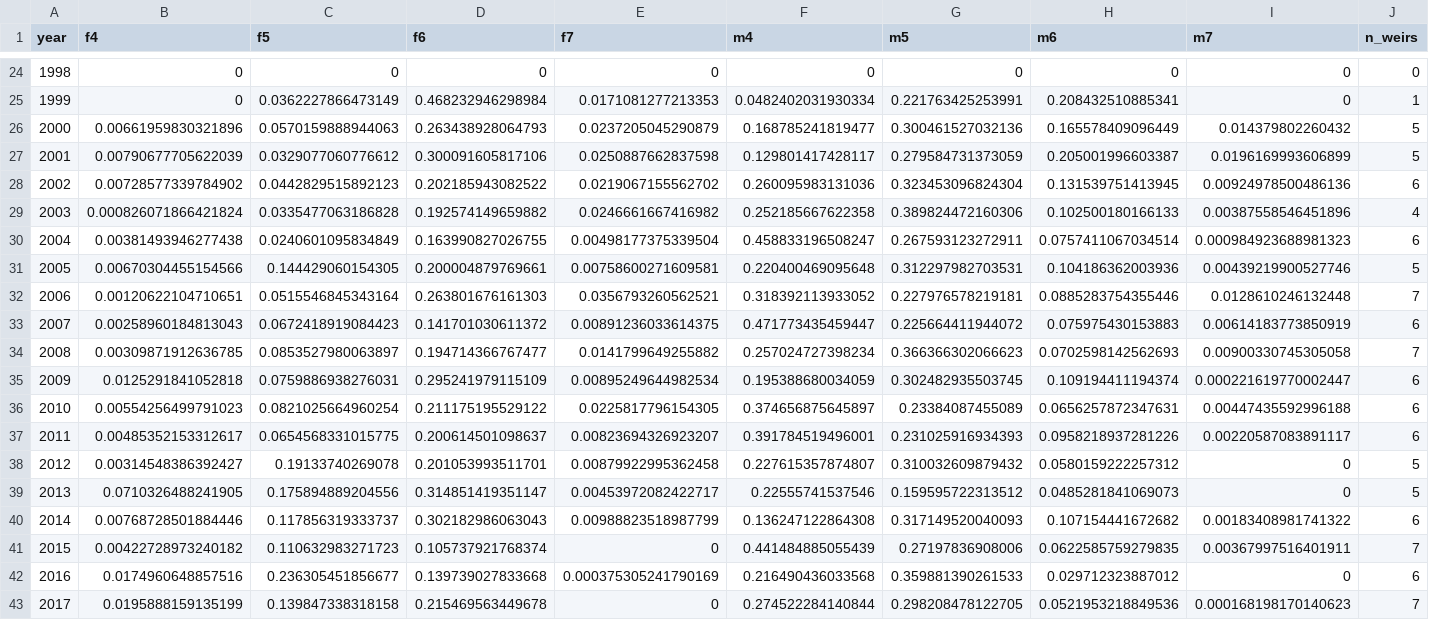
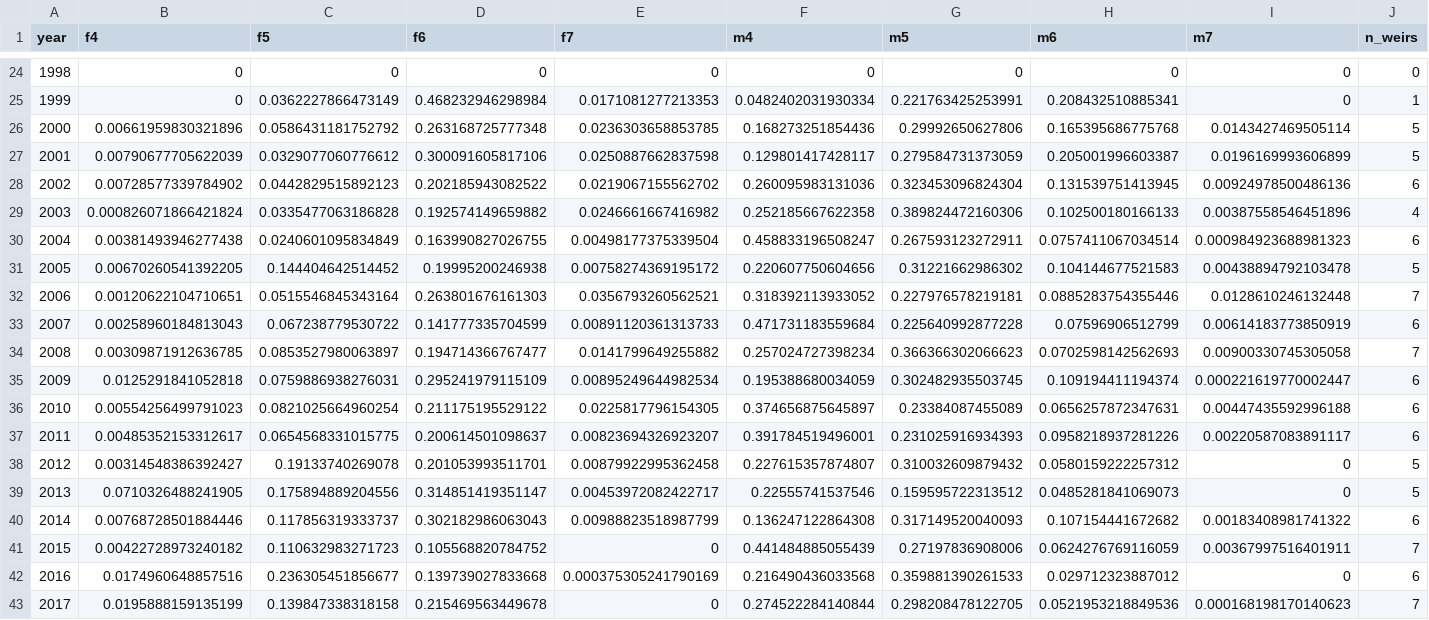
Before and after one commit to bstaton1/esc-qual-ms-analysis, a CSV file: 1-data-prep/a-age-data/1-esc/outputs/esc-age-sex-comp.csv, drawn as a sheet; only a part is shown, gaps mark what is left out; the diff names each change by its address in the sheet, - before the commit and + after, or states it on an @@ line.

Commit message:
re-run esc-age-comp calculations
VERY small changes here - not sure why they occurred?

```diff
--- a/1-data-prep/a-age-data/1-esc/outputs/esc-age-sex-comp.csv
+++ b/1-data-prep/a-age-data/1-esc/outputs/esc-age-sex-comp.csv
-C26 (f5): 0.0570159888944063
+C26 (f5): 0.0586431181752792
-D26 (f6): 0.263438928064793
+D26 (f6): 0.263168725777348
-E26 (f7): 0.0237205045290879
+E26 (f7): 0.0236303658853785
-F26 (m4): 0.168785241819477
+F26 (m4): 0.168273251854436
-G26 (m5): 0.300461527032136
+G26 (m5): 0.29992650627806
-H26 (m6): 0.165578409096449
+H26 (m6): 0.165395686775768
-I26 (m7): 0.014379802260432
+I26 (m7): 0.0143427469505114
-B31 (f4): 0.00670304455154566
+B31 (f4): 0.00670260541392205
-C31 (f5): 0.144429060154305
+C31 (f5): 0.144404642514452
-D31 (f6): 0.200004879769661
+D31 (f6): 0.19995200246938
-E31 (f7): 0.00758600271609581
+E31 (f7): 0.00758274369195172
-F31 (m4): 0.220400469095648
+F31 (m4): 0.220607750604656
-G31 (m5): 0.312297982703531
+G31 (m5): 0.31221662986302
-H31 (m6): 0.104186362003936
+H31 (m6): 0.104144677521583
-I31 (m7): 0.00439219900527746
+I31 (m7): 0.00438894792103478
-C33 (f5): 0.0672418919084423
+C33 (f5): 0.067238779530722
-D33 (f6): 0.141701030611372
+D33 (f6): 0.141777335704599
-E33 (f7): 0.00891236033614375
+E33 (f7): 0.00891120361313733
-F33 (m4): 0.471773435459447
+F33 (m4): 0.471731183559684
-G33 (m5): 0.225664411944072
+G33 (m5): 0.225640992877228
-H33 (m6): 0.075975430153883
+H33 (m6): 0.07596906512799
-D41 (f6): 0.105737921768374
+D41 (f6): 0.105568820784752
-H41 (m6): 0.0622585759279835
+H41 (m6): 0.0624276769116059
```
Also changed, not shown: 1-data-prep/a-age-data/1-esc/outputs/George_age_comps.csv, 1-data-prep/a-age-data/1-esc/outputs/Kwethluk_age_comps.csv, 2 other files.
